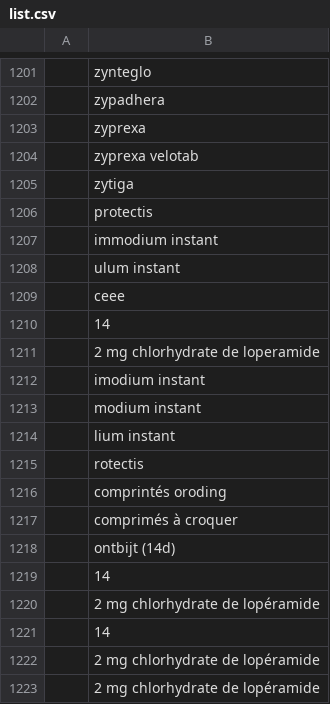
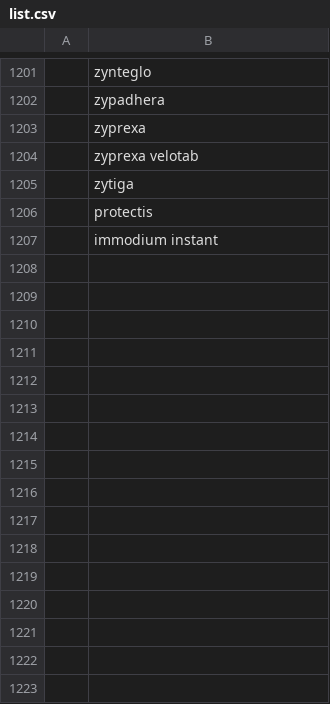
Before and after one commit to MauroDruwel/Smart-Medicin-Faire-pictures, a CSV file: list.csv, drawn as a sheet; only a part is shown, gaps mark what is left out.

Commit message:
Update list.csv

```diff
--- a/list.csv
+++ b/list.csv
@@ -1207,17 +1207 @@
 ;immodium instant
-;ulum instant
-;ceee
-;14
-;2 mg chlorhydrate de loperamide
-;imodium instant
-;modium instant
-;lium instant
-;rotectis
-;comprintés oroding
-;comprimés à croquer
-;ontbijt (14d)
-;14
-;2 mg chlorhydrate de lopéramide
-;14
-;2 mg chlorhydrate de lopéramide
-;2 mg chlorhydrate de lopéramide
```
